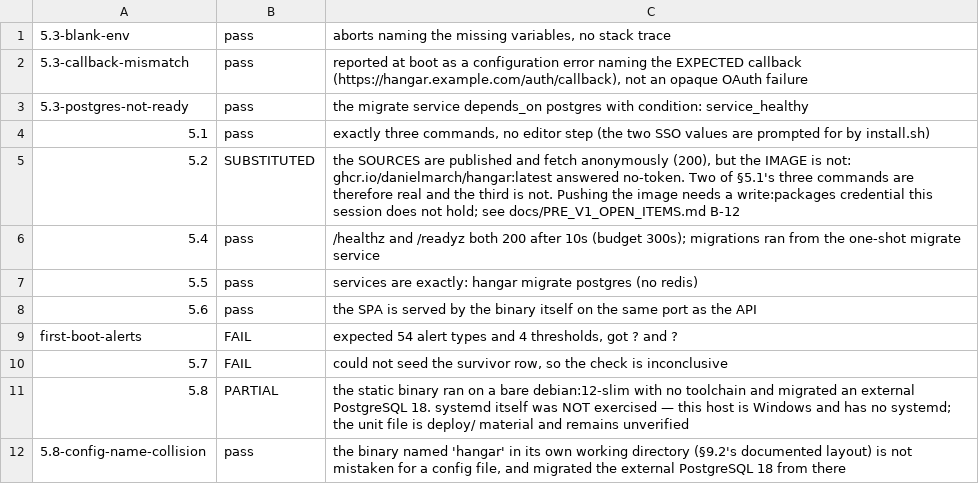
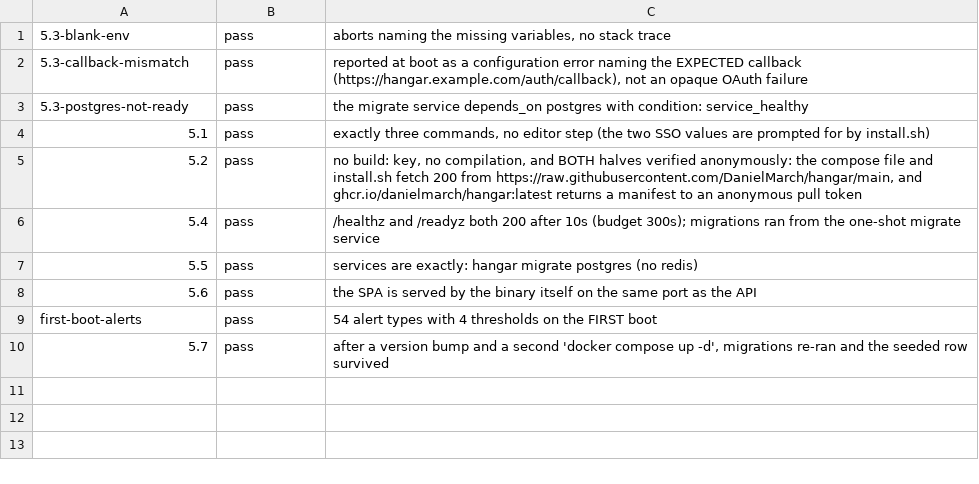
Before and after one commit to DanielMarch/hangar, a TSV file: docs/gate-evidence/v1.0.0-rc3/gate5/conditions.tsv, drawn as a sheet.

```diff
--- a/docs/gate-evidence/v1.0.0-rc3/gate5/conditions.tsv
+++ b/docs/gate-evidence/v1.0.0-rc3/gate5/conditions.tsv
@@ -4,3 +4,3 @@
 5.1	pass	exactly three commands, no editor step (the two SSO values are prompted for by install.sh)
-5.2	SUBSTITUTED	the SOURCES are published and fetch anonymously (200), but the IMAGE is not: ghcr.io/danielmarch/hangar:latest answered no-token. Two of §5.1's three commands are therefore real and the third is not. Pushing the image needs a write:packages credential this session does not hold; see docs/PRE_V1_OPEN_ITEMS.md B-12
+5.2	pass	no build: key, no compilation, and BOTH halves verified anonymously: the compose file and install.sh fetch 200 from https://raw.githubusercontent.com/DanielMarch/hangar/main, and ghcr.io/danielmarch/hangar:latest returns a manifest to an anonymous pull token
 5.4	pass	/healthz and /readyz both 200 after 10s (budget 300s); migrations ran from the one-shot migrate service
@@ -8,5 +8,3 @@
 5.6	pass	the SPA is served by the binary itself on the same port as the API
-first-boot-alerts	FAIL	expected 54 alert types and 4 thresholds, got ? and ?
-5.7	FAIL	could not seed the survivor row, so the check is inconclusive
-5.8	PARTIAL	the static binary ran on a bare debian:12-slim with no toolchain and migrated an external PostgreSQL 18. systemd itself was NOT exercised — this host is Windows and has no systemd; the unit file is deploy/ material and remains unverified
-5.8-config-name-collision	pass	the binary named 'hangar' in its own working directory (§9.2's documented layout) is not mistaken for a config file, and migrated the external PostgreSQL 18 from there
+first-boot-alerts	pass	54 alert types with 4 thresholds on the FIRST boot
+5.7	pass	after a version bump and a second 'docker compose up -d', migrations re-ran and the seeded row survived
```
Also changed, not shown: 2 other files.
